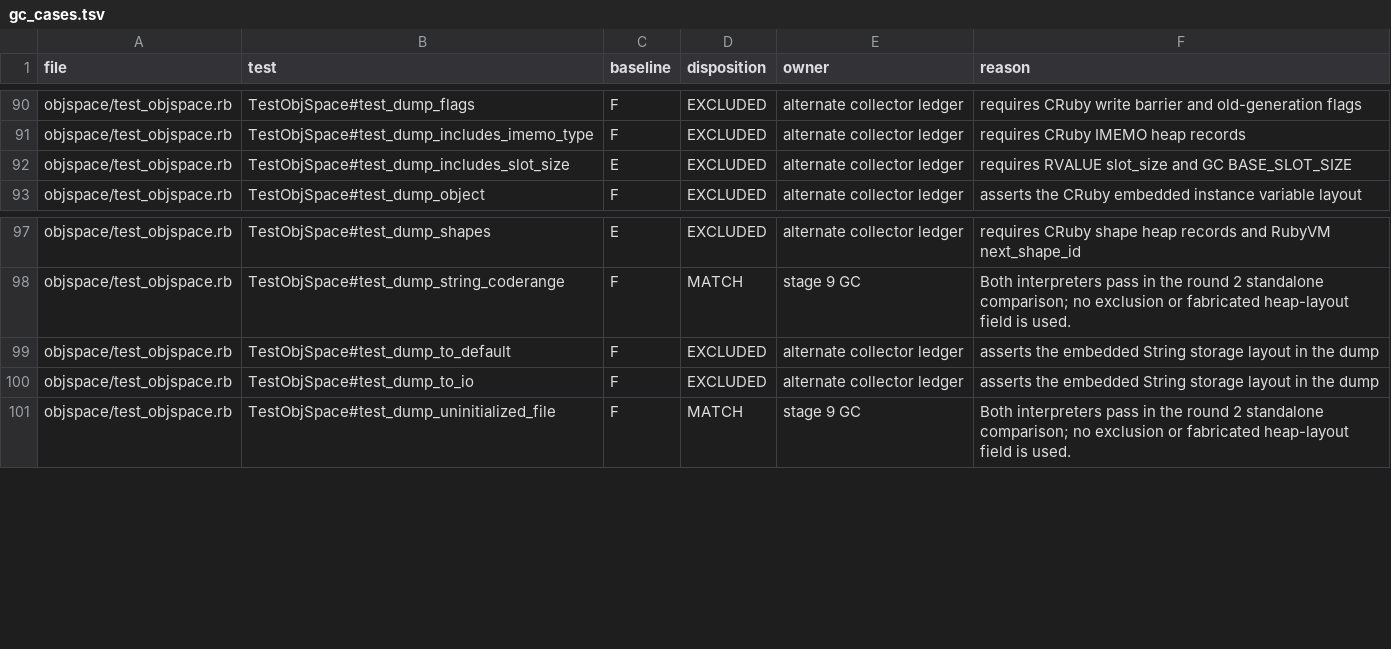
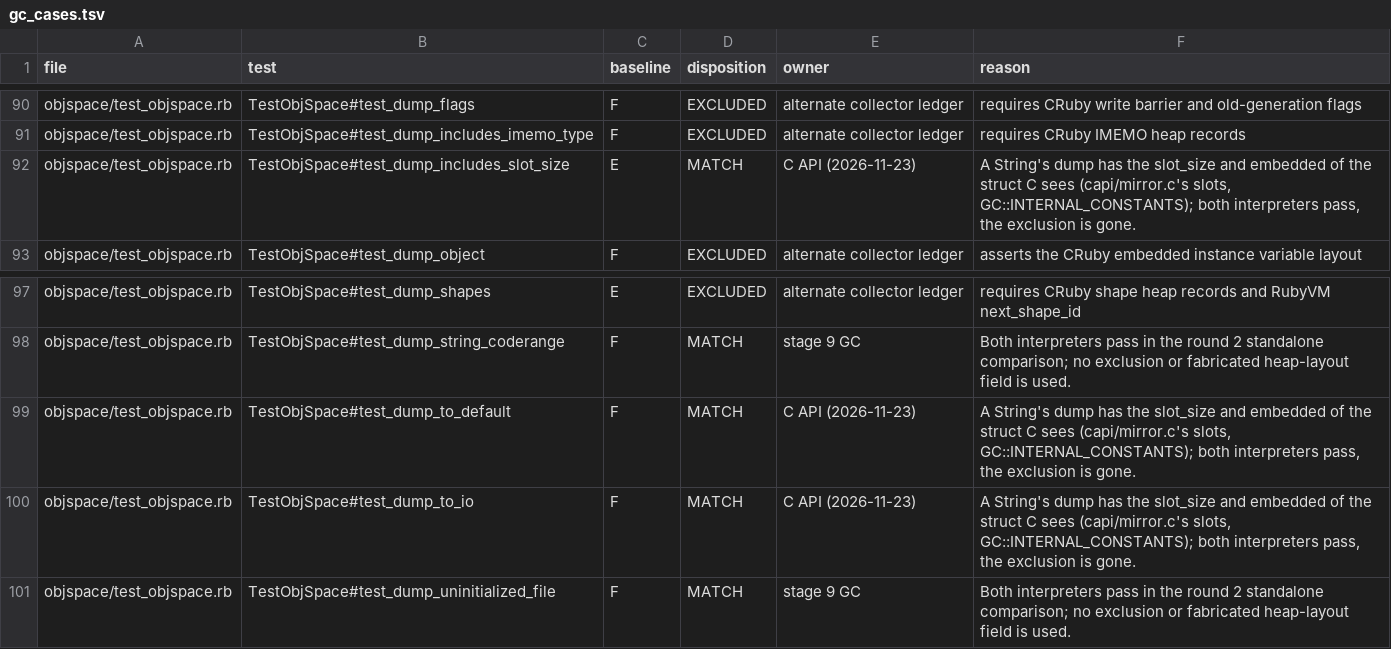
Before and after one commit to 284km/mere-ruby, a TSV file: unittest/gc_cases.tsv, drawn as a sheet; only a part is shown, gaps mark what is left out.

Commit message:
GC::INTERNAL_CONSTANTS: the slots the String structs C sees are allocated in
The decision of 2026-11-16 (empty) is replaced by the user's of 11-23: the
constants describe how the objects C sees are actually allocated, as
CRuby's MMTk build reports its own. The String mirror allocates that way:
slots of 40/80/160/320/640 bytes, the smallest holding header, bytes and
terminator, chosen once when C first sees the String (str_take_slot), the
bytes embedded while they fit. INTERNAL_CONSTANTS is asked of the C side
(BASE_SLOT_SIZE 40, RBASIC_SIZE 16, RVALUE_OVERHEAD 0,
RVARGC_MAX_ALLOCATE_SIZE 640, SIZE_POOL_COUNT 5; empty without C).
Freezing resizes to the length (rb_str_freeze); a subclass's capacity: is
rb_str_init's (at least 63, a buffer). ObjectSpace.dump of a String has
slot_size and embedded, memsize_of is slot plus buffer.

test_capacity 9/10, test_set_len 5/6 (the shared ones are left);
objspace's test_dump_includes_slot_size / to_default / to_io are matches
now and leave the exclusion ledger. corpus 669 / 711 check the new values.

```diff
--- a/unittest/gc_cases.tsv
+++ b/unittest/gc_cases.tsv
@@ -91,3 +91,3 @@ objspace/test_objspace.rb	TestObjSpace#test_dump_flags	F	EXCLUDED	alternate coll
 objspace/test_objspace.rb	TestObjSpace#test_dump_includes_imemo_type	F	EXCLUDED	alternate collector ledger	requires CRuby IMEMO heap records
-objspace/test_objspace.rb	TestObjSpace#test_dump_includes_slot_size	E	EXCLUDED	alternate collector ledger	requires RVALUE slot_size and GC BASE_SLOT_SIZE
+objspace/test_objspace.rb	TestObjSpace#test_dump_includes_slot_size	E	MATCH	C API (2026-11-23)	A String's dump has the slot_size and embedded of the struct C sees (capi/mirror.c's slots, GC::INTERNAL_CONSTANTS); both interpreters pass, the exclusion is gone.
 objspace/test_objspace.rb	TestObjSpace#test_dump_object	F	EXCLUDED	alternate collector ledger	asserts the CRuby embedded instance variable layout
@@ -98,4 +98,4 @@ objspace/test_objspace.rb	TestObjSpace#test_dump_shapes	E	EXCLUDED	alternate col
 objspace/test_objspace.rb	TestObjSpace#test_dump_string_coderange	F	MATCH	stage 9 GC	Both interpreters pass in the round 2 standalone comparison; no exclusion or fabricated heap-layout field is used.
-objspace/test_objspace.rb	TestObjSpace#test_dump_to_default	F	EXCLUDED	alternate collector ledger	asserts the embedded String storage layout in the dump
-objspace/test_objspace.rb	TestObjSpace#test_dump_to_io	F	EXCLUDED	alternate collector ledger	asserts the embedded String storage layout in the dump
+objspace/test_objspace.rb	TestObjSpace#test_dump_to_default	F	MATCH	C API (2026-11-23)	A String's dump has the slot_size and embedded of the struct C sees (capi/mirror.c's slots, GC::INTERNAL_CONSTANTS); both interpreters pass, the exclusion is gone.
+objspace/test_objspace.rb	TestObjSpace#test_dump_to_io	F	MATCH	C API (2026-11-23)	A String's dump has the slot_size and embedded of the struct C sees (capi/mirror.c's slots, GC::INTERNAL_CONSTANTS); both interpreters pass, the exclusion is gone.
 objspace/test_objspace.rb	TestObjSpace#test_dump_uninitialized_file	F	MATCH	stage 9 GC	Both interpreters pass in the round 2 standalone comparison; no exclusion or fabricated heap-layout field is used.
```
Also changed, not shown: 14 other files.
